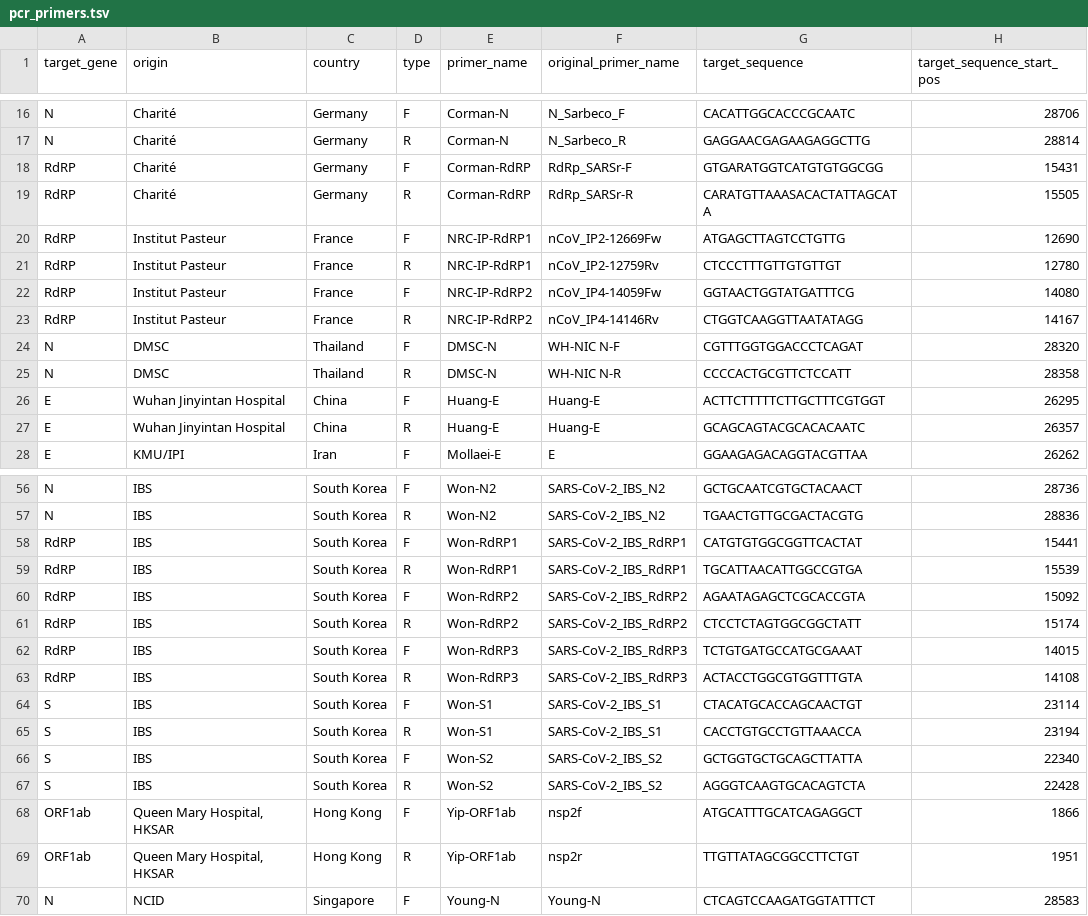
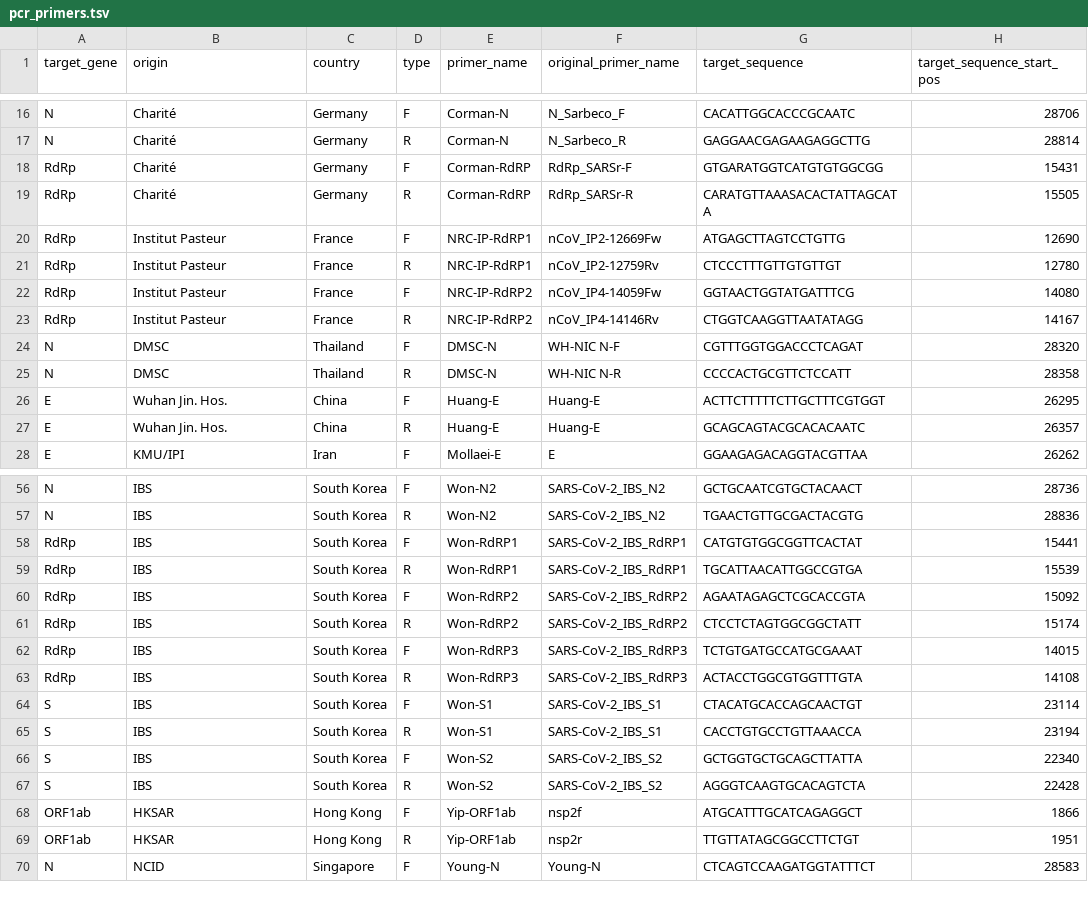
Before and after one commit to pkrisz5/vcf_database, a TSV file: data/pcr_primers.tsv, drawn as a sheet; only a part is shown, gaps mark what is left out; the diff covers the shown part only; the diff names each change by its address in the sheet, - before the commit and + after, or states it on an @@ line.

Commit message:
Update pcr_primers.tsv

```diff
--- a/data/pcr_primers.tsv
+++ b/data/pcr_primers.tsv
-A18:A23 (target_gene): RdRP
+A18:A23 (target_gene): RdRp
-B26:B27 (origin): Wuhan Jinyintan Hospital
+B26:B27 (origin): Wuhan Jin. Hos.
-A58:A63 (target_gene): RdRP
+A58:A63 (target_gene): RdRp
-B68:B69 (origin): Queen Mary Hospital, HKSAR
+B68:B69 (origin): HKSAR
```
Also changed, not shown: 7 edited cells elsewhere in this file.
